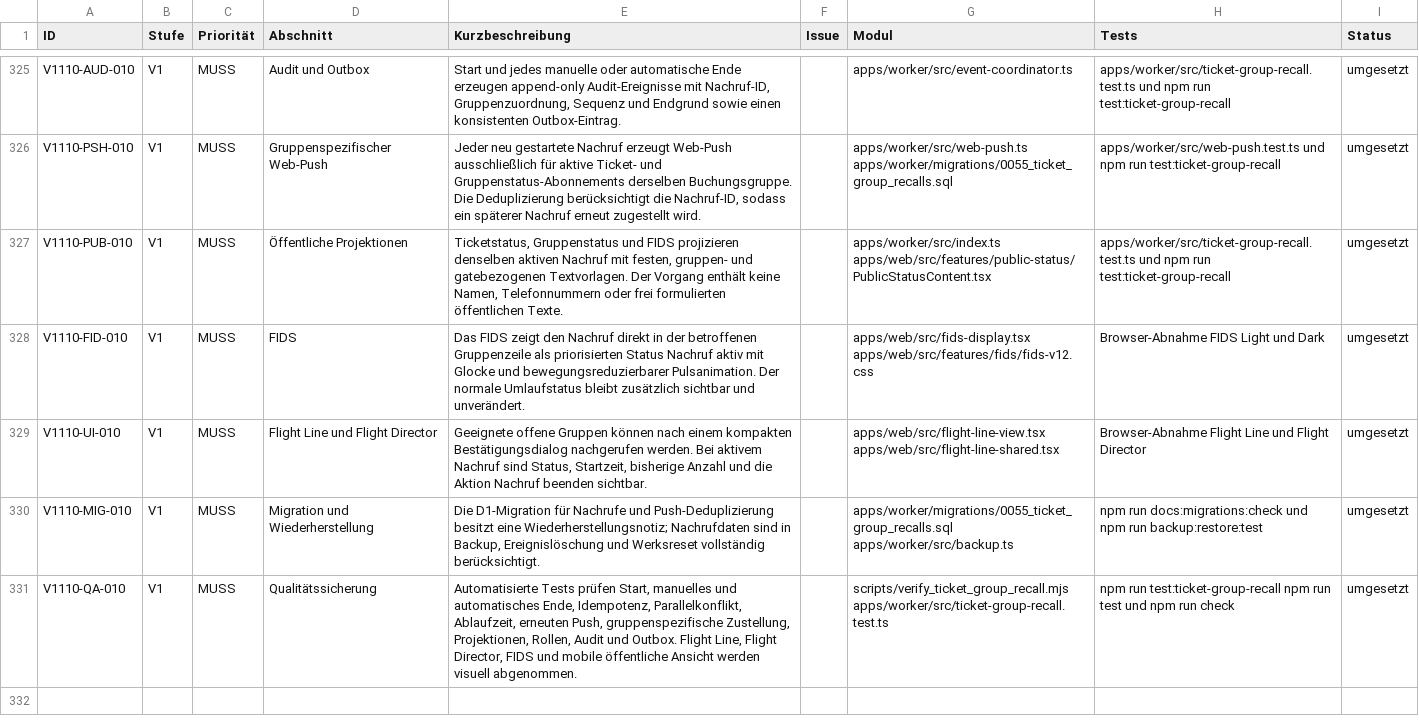
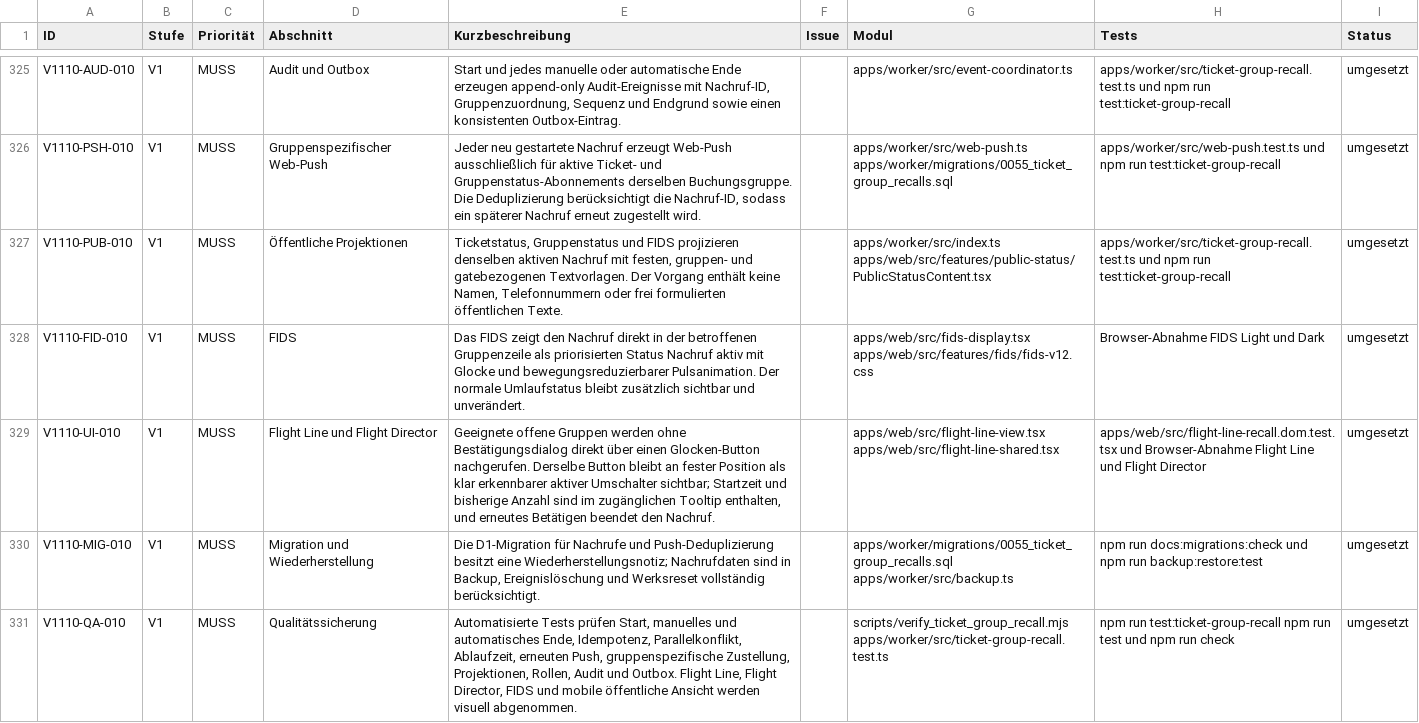
Before and after one commit to aguther/rundflug-leitstand, a CSV file: docs/requirements/traceability-v1.11.0.csv, drawn as a sheet; only a part is shown, gaps mark what is left out.

Commit message:
docs(requirements): align recall interaction
Update the canonical interaction requirement, regenerate its versioned artifacts, and align analytics, role, and ADR guidance.

Refs: V1110-UI-010

```diff
--- a/docs/requirements/traceability-v1.11.0.csv
+++ b/docs/requirements/traceability-v1.11.0.csv
@@ -328,3 +328,3 @@ V1110-PUB-010,V1,MUSS,Öffentliche Projektionen,"Ticketstatus, Gruppenstatus und
 V1110-FID-010,V1,MUSS,FIDS,Das FIDS zeigt den Nachruf direkt in der betroffenen Gruppenzeile als priorisierten Status Nachruf aktiv mit Glocke und bewegungsreduzierbarer Pulsanimation. Der normale Umlaufstatus bleibt zusätzlich sichtbar und unverändert.,,apps/web/src/fids-display.tsx apps/web/src/features/fids/fids-v12.css,Browser-Abnahme FIDS Light und Dark,umgesetzt
-V1110-UI-010,V1,MUSS,Flight Line und Flight Director,"Geeignete offene Gruppen können nach einem kompakten Bestätigungsdialog nachgerufen werden. Bei aktivem Nachruf sind Status, Startzeit, bisherige Anzahl und die Aktion Nachruf beenden sichtbar.",,apps/web/src/flight-line-view.tsx apps/web/src/flight-line-shared.tsx,Browser-Abnahme Flight Line und Flight Director,umgesetzt
+V1110-UI-010,V1,MUSS,Flight Line und Flight Director,"Geeignete offene Gruppen werden ohne Bestätigungsdialog direkt über einen Glocken-Button nachgerufen. Derselbe Button bleibt an fester Position als klar erkennbarer aktiver Umschalter sichtbar; Startzeit und bisherige Anzahl sind im zugänglichen Tooltip enthalten, und erneutes Betätigen beendet den Nachruf.",,apps/web/src/flight-line-view.tsx apps/web/src/flight-line-shared.tsx,apps/web/src/flight-line-recall.dom.test.tsx und Browser-Abnahme Flight Line und Flight Director,umgesetzt
 V1110-MIG-010,V1,MUSS,Migration und Wiederherstellung,"Die D1-Migration für Nachrufe und Push-Deduplizierung besitzt eine Wiederherstellungsnotiz; Nachrufdaten sind in Backup, Ereignislöschung und Werksreset vollständig berücksichtigt.",,apps/worker/migrations/0055_ticket_group_recalls.sql apps/worker/src/backup.ts,npm run docs:migrations:check und npm run backup:restore:test,umgesetzt
```
Also changed, not shown: 8 other files.
